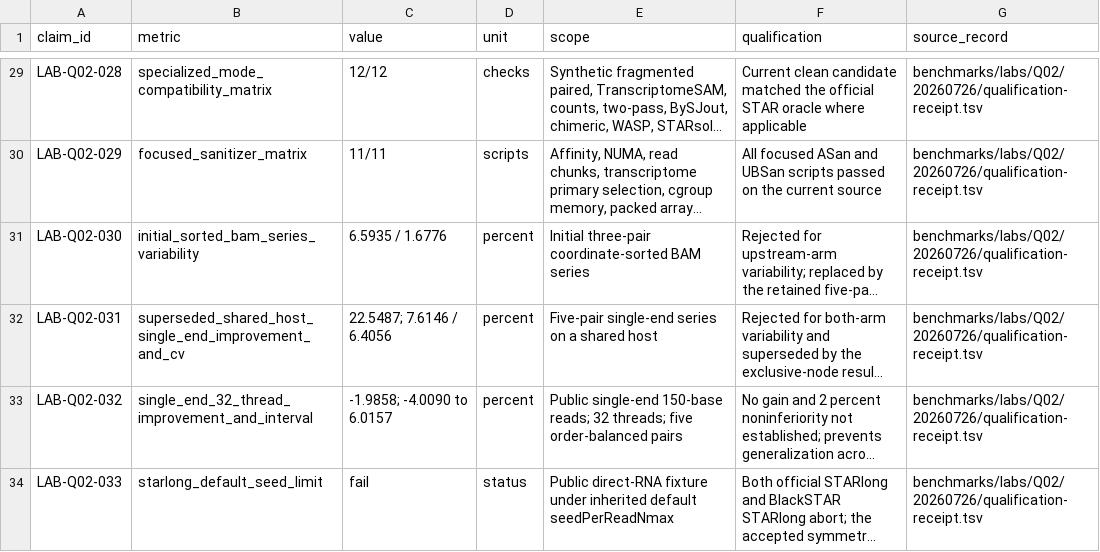
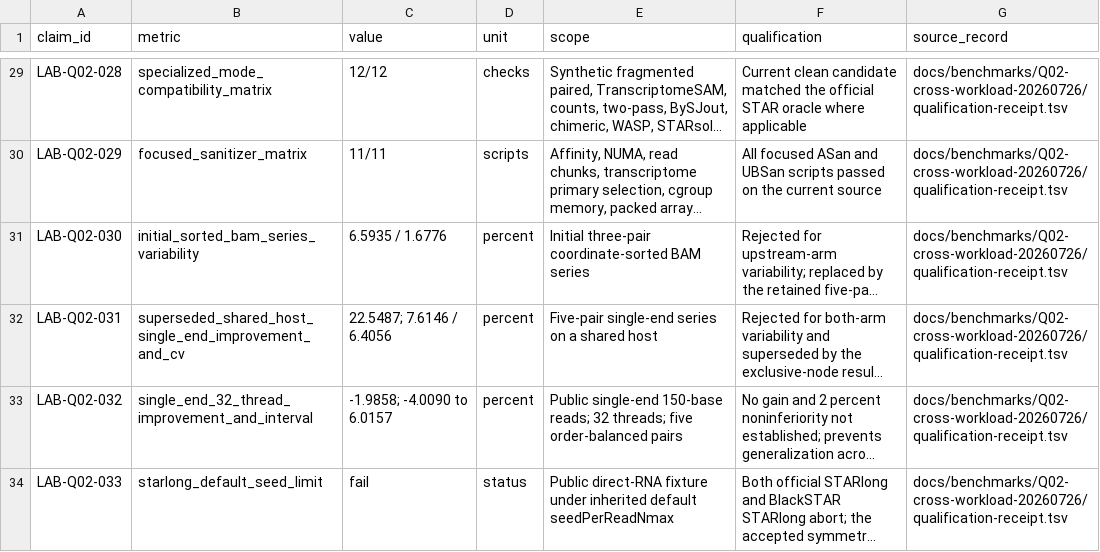
Before and after one commit to justinblethrow-cloud/STAR, a TSV file: docs/architecture/evidence/alignment-Q02-cross-workload-20260726.tsv, drawn as a sheet; only a part is shown, gaps mark what is left out; long unchanged cells end in …; the diff covers the shown part only; the diff names each change by its address in the sheet, - before the commit and + after, or states it on an @@ line.

```diff
--- a/docs/architecture/evidence/alignment-Q02-cross-workload-20260726.tsv
+++ b/docs/architecture/evidence/alignment-Q02-cross-workload-20260726.tsv
-G29:G34 (source_record): benchmarks/labs/Q02/20260726/qualification-receipt.tsv
+G29:G34 (source_record): docs/benchmarks/Q02-cross-workload-20260726/qualification-receipt.tsv
```
Also changed, not shown: 27 edited cells elsewhere in this file, docs/architecture/claims.tsv, 37 other files.
